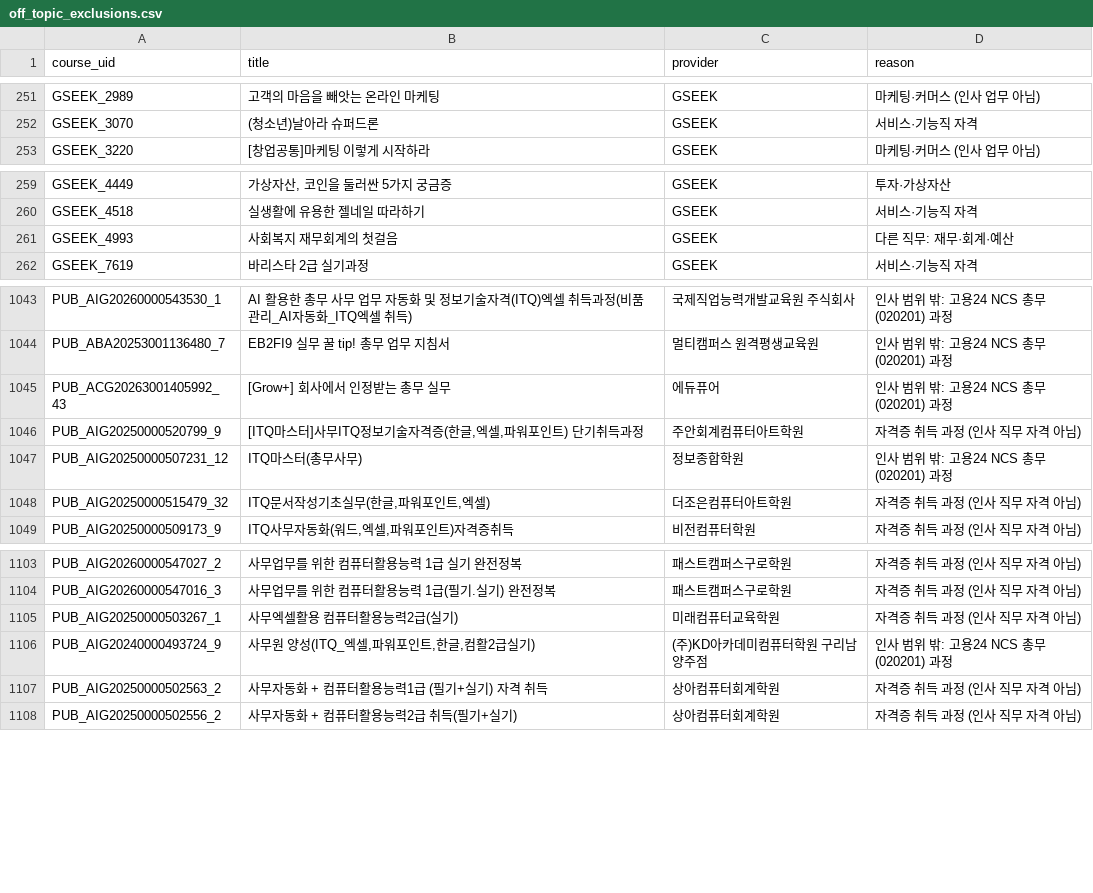
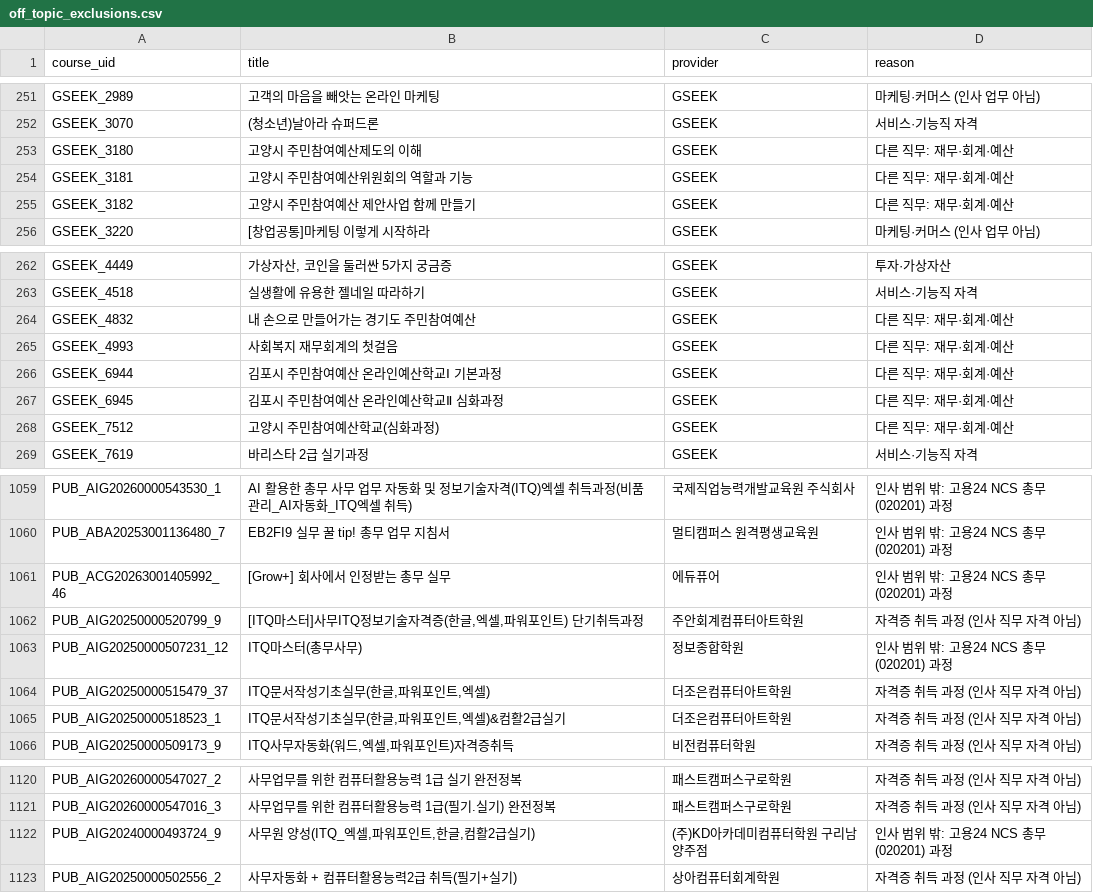
Before and after one commit to kimsaemi/edu-skill-gap, a CSV file: data/hr/processed/off_topic_exclusions.csv, drawn as a sheet; only a part is shown, gaps mark what is left out; the diff covers the shown part only.

```diff
--- a/data/hr/processed/off_topic_exclusions.csv
+++ b/data/hr/processed/off_topic_exclusions.csv
@@ -252,2 +252,5 @@ GSEEK_2989,고객의 마음을 빼앗는 온라인 마케팅,GSEEK,마케팅·
 GSEEK_3070,(청소년)날아라 슈퍼드론,GSEEK,서비스·기능직 자격
+GSEEK_3180,고양시 주민참여예산제도의 이해,GSEEK,다른 직무: 재무·회계·예산
+GSEEK_3181,고양시 주민참여예산위원회의 역할과 기능,GSEEK,다른 직무: 재무·회계·예산
+GSEEK_3182,고양시 주민참여예산 제안사업 함께 만들기,GSEEK,다른 직무: 재무·회계·예산
 GSEEK_3220,[창업공통]마케팅 이렇게 시작하라,GSEEK,마케팅·커머스 (인사 업무 아님)
@@ -260,3 +263,7 @@ GSEEK_4449,"가상자산, 코인을 둘러싼 5가지 궁금증",GSEEK,투자·
 GSEEK_4518,실생활에 유용한 젤네일 따라하기,GSEEK,서비스·기능직 자격
+GSEEK_4832,내 손으로 만들어가는 경기도 주민참여예산,GSEEK,다른 직무: 재무·회계·예산
 GSEEK_4993,사회복지 재무회계의 첫걸음,GSEEK,다른 직무: 재무·회계·예산
+GSEEK_6944,김포시 주민참여예산 온라인예산학교Ⅰ 기본과정,GSEEK,다른 직무: 재무·회계·예산
+GSEEK_6945,김포시 주민참여예산 온라인예산학교Ⅱ 심화과정,GSEEK,다른 직무: 재무·회계·예산
+GSEEK_7512,고양시 주민참여예산학교(심화과정),GSEEK,다른 직무: 재무·회계·예산
 GSEEK_7619,바리스타 2급 실기과정,GSEEK,서비스·기능직 자격
@@ -1044,6 +1060,7 @@ PUB_AIG20260000543530_1,AI 활용한 총무 사무 업무 자동화 및 정보
 PUB_ABA20253001136480_7,EB2FI9 실무 꿀 tip! 총무 업무 지침서,멀티캠퍼스 원격평생교육원,인사 범위 밖: 고용24 NCS 총무(020201) 과정
-PUB_ACG20263001405992_43,[Grow+] 회사에서 인정받는 총무 실무,에듀퓨어,인사 범위 밖: 고용24 NCS 총무(020201) 과정
+PUB_ACG20263001405992_46,[Grow+] 회사에서 인정받는 총무 실무,에듀퓨어,인사 범위 밖: 고용24 NCS 총무(020201) 과정
 PUB_AIG20250000520799_9,"[ITQ마스터]사무ITQ정보기술자격증(한글,엑셀,파워포인트) 단기취득과정",주안회계컴퓨터아트학원,자격증 취득 과정 (인사 직무 자격 아님)
 PUB_AIG20250000507231_12,ITQ마스터(총무사무),정보종합학원,인사 범위 밖: 고용24 NCS 총무(020201) 과정
-PUB_AIG20250000515479_32,"ITQ문서작성기초실무(한글,파워포인트,엑셀)",더조은컴퓨터아트학원,자격증 취득 과정 (인사 직무 자격 아님)
+PUB_AIG20250000515479_37,"ITQ문서작성기초실무(한글,파워포인트,엑셀)",더조은컴퓨터아트학원,자격증 취득 과정 (인사 직무 자격 아님)
+PUB_AIG20250000518523_1,"ITQ문서작성기초실무(한글,파워포인트,엑셀)&컴활2급실기",더조은컴퓨터아트학원,자격증 취득 과정 (인사 직무 자격 아님)
 PUB_AIG20250000509173_9,"ITQ사무자동화(워드,엑셀,파워포인트)자격증취득",비전컴퓨터학원,자격증 취득 과정 (인사 직무 자격 아님)
@@ -1104,5 +1121,3 @@ PUB_AIG20260000547027_2,사무업무를 위한 컴퓨터활용능력 1급 실기
 PUB_AIG20260000547016_3,사무업무를 위한 컴퓨터활용능력 1급(필기.실기) 완전정복,패스트캠퍼스구로학원,자격증 취득 과정 (인사 직무 자격 아님)
-PUB_AIG20250000503267_1,사무엑셀활용 컴퓨터활용능력2급(실기),미래컴퓨터교육학원,자격증 취득 과정 (인사 직무 자격 아님)
 PUB_AIG20240000493724_9,"사무원 양성(ITQ_엑셀,파워포인트,한글,컴활2급실기)",(주)KD아카데미컴퓨터학원 구리남양주점,인사 범위 밖: 고용24 NCS 총무(020201) 과정
-PUB_AIG20250000502563_2,사무자동화 +  컴퓨터활용능력1급 (필기+실기) 자격 취득,상아컴퓨터회계학원,자격증 취득 과정 (인사 직무 자격 아님)
 PUB_AIG20250000502556_2,사무자동화 +  컴퓨터활용능력2급 취득(필기+실기),상아컴퓨터회계학원,자격증 취득 과정 (인사 직무 자격 아님)
```
Also changed, not shown: 9 added rows, 6 removed rows and 27 edited cells elsewhere in this file, data/hr/output/recommendation/course_field_labels.csv, data/hr/reports/work24_live_check.csv, 21 other files.
